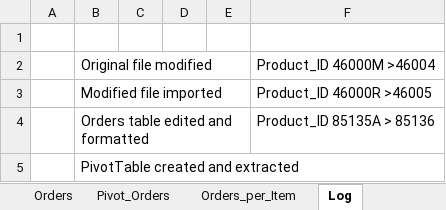
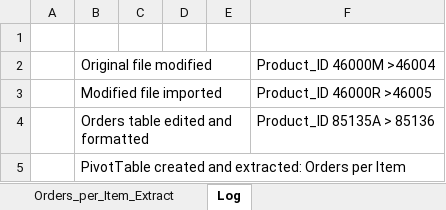
Before and after one commit to intuitia/Case-Study-Inventory-Analysis, an Excel workbook: Dataset, Orders (MOD).xlsx, sheet Log, drawn as a sheet; values as stored, in another font and other column widths than the file's, no borders; the diff names each change by its address in the sheet, - before the commit and + after, or states it on an @@ line.

```diff
--- a/Dataset, Orders (MOD).xlsx (sheet Log)
+++ b/Dataset, Orders (MOD).xlsx (sheet Log)
-sheet tab: Orders_per_Item
+sheet tab: Orders_per_Item_Extract
-B5: PivotTable created and extracted
+B5: PivotTable created and extracted: Orders per Item
```
Also changed, not shown: sheet Pivot_Orders_per_Item, sheet Orders_per_Item_Extract, other sheet tabs, 1 other file.
